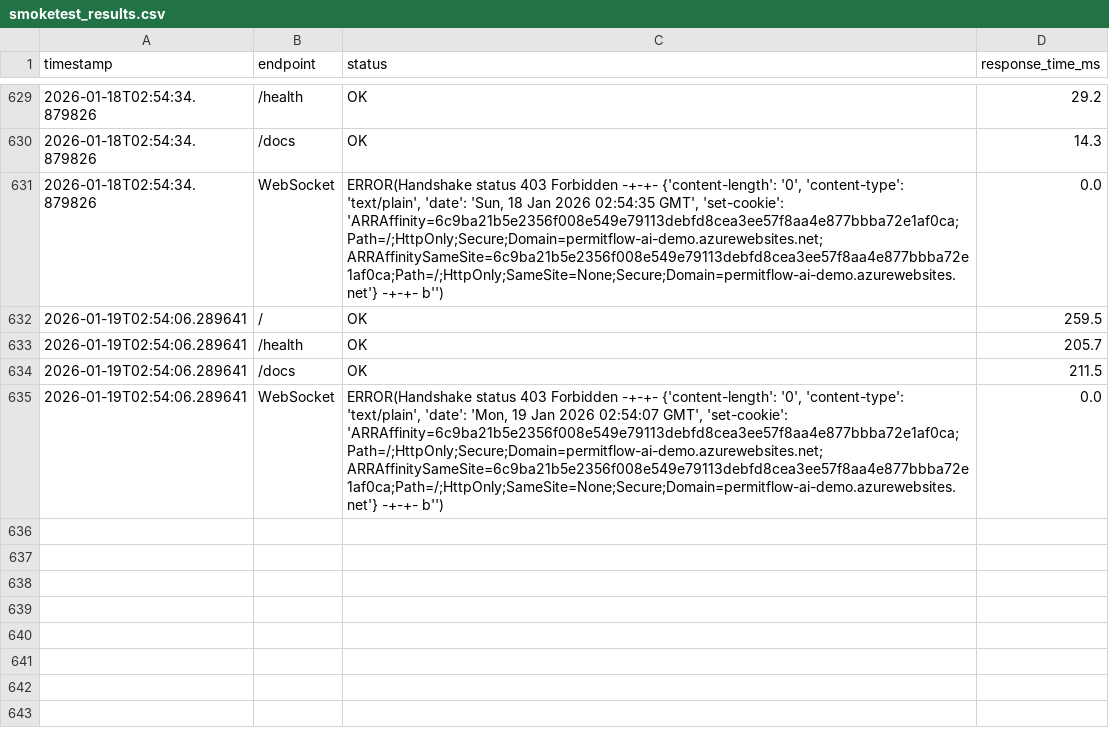
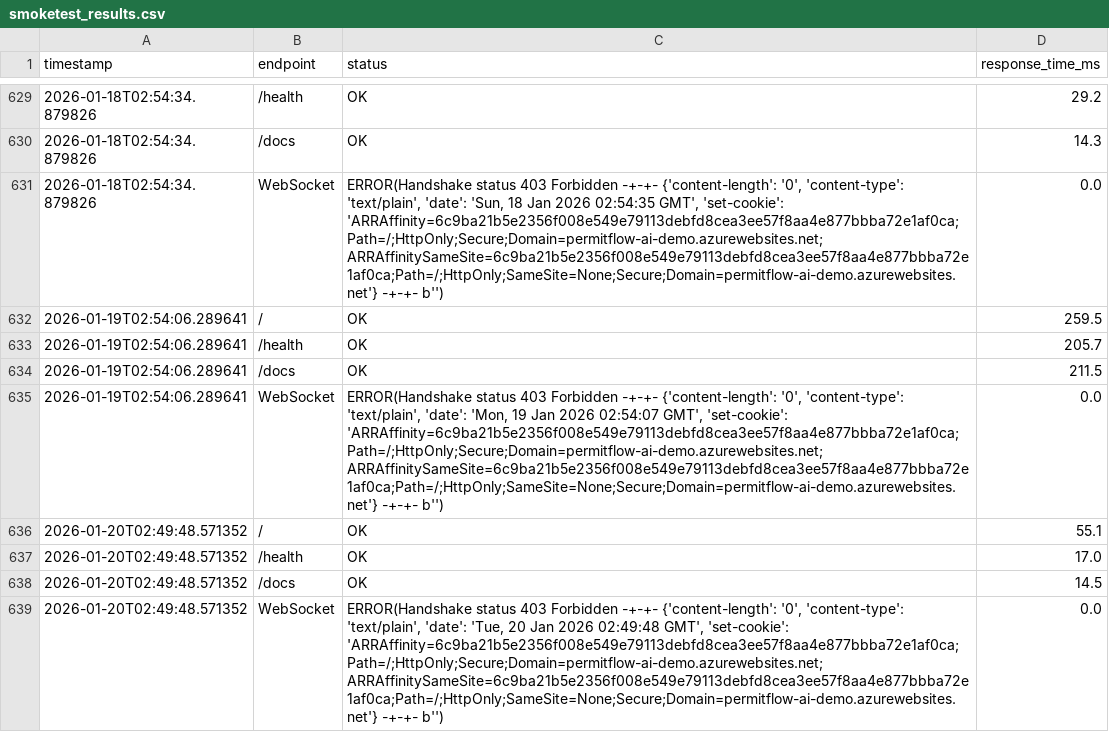
Before and after one commit to wbettini/permitflow-ai, a CSV file: monitoring/smoketest_results.csv, drawn as a sheet; only a part is shown, gaps mark what is left out; the diff names each change by its address in the sheet, - before the commit and + after, or states it on an @@ line.

```diff
--- a/monitoring/smoketest_results.csv
+++ b/monitoring/smoketest_results.csv
+row 636: 2026-01-20T02:49:48.571352 | / | OK | 55.1
+row 637: 2026-01-20T02:49:48.571352 | /health | OK | 17.0
+row 638: 2026-01-20T02:49:48.571352 | /docs | OK | 14.5
+row 639: 2026-01-20T02:49:48.571352 | WebSocket | ERROR(Handshake status 403 Forbidden -+-+- {'content-length': '0', 'content-type': 'text/plain', 'date': 'Tue, 20 Jan 2026 02:49:48 GMT', 'set-cookie': 'ARRAffinity=6c9ba21b5e2356f008e549e79113debfd8cea3ee57f8aa4e877bbba72e1af0ca;Path=/;HttpOnly;Secure;Domain=permitflow-ai-demo.azurewebsites.net; ARRAffinitySameSite=6c9ba21b5e2356f008e549e79113debfd8cea3ee57f8aa4e877bbba72e1af0ca;Path=/;HttpOnly;SameSite=None;Secure;Domain=permitflow-ai-demo.azurewebsites.net'} -+-+- b'') | 0.0
```
Also changed, not shown: 4 other files.
